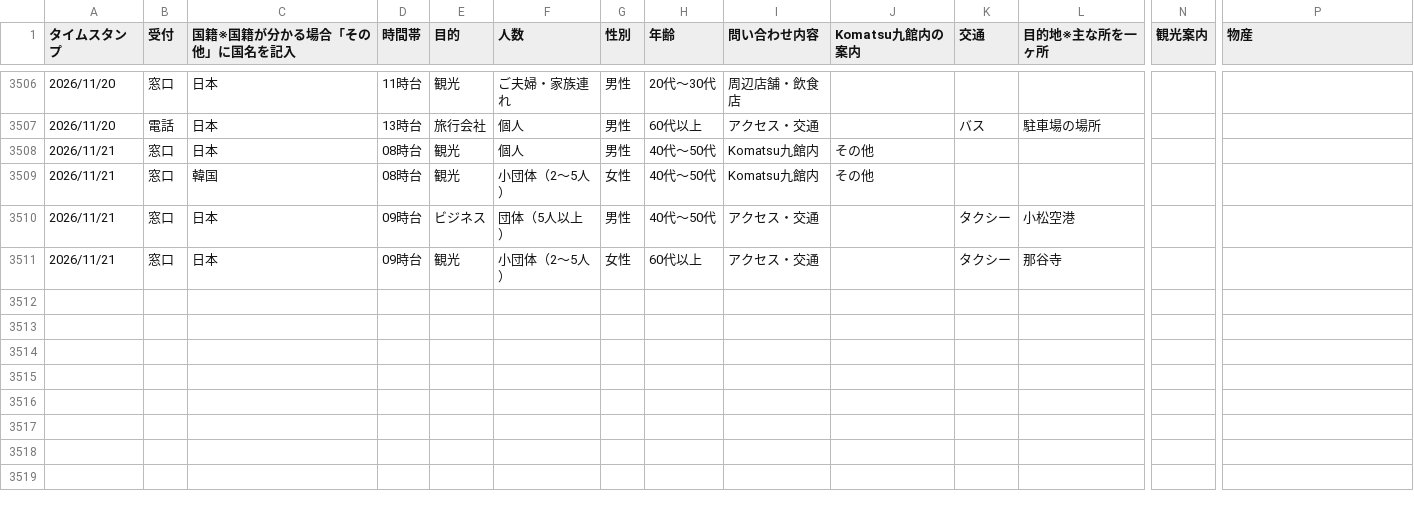
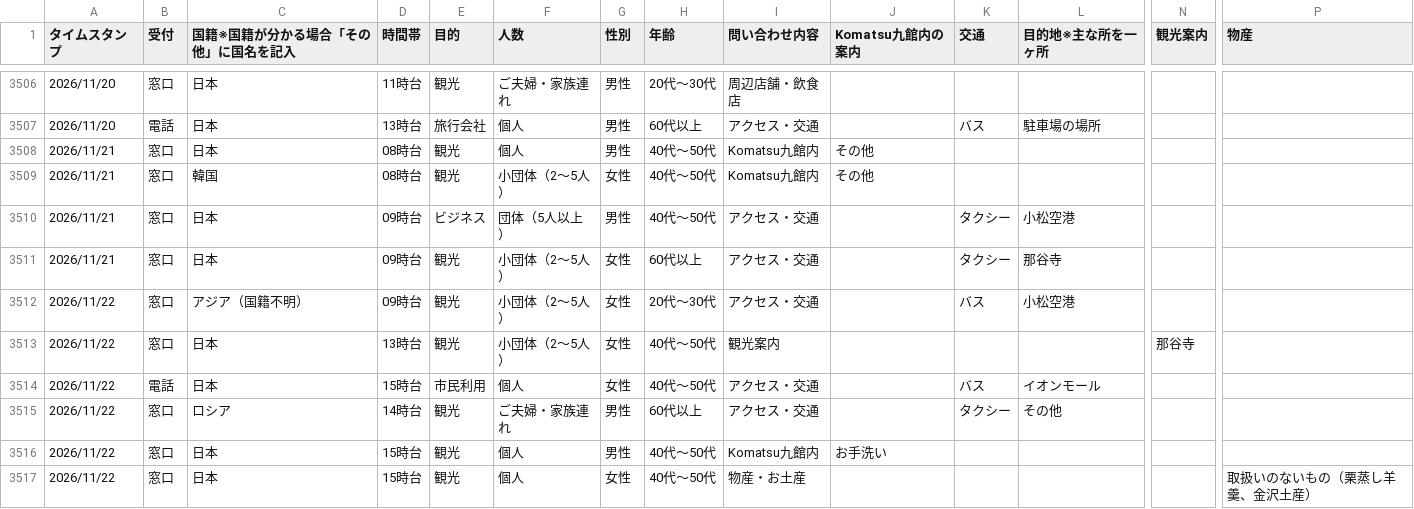
Before and after one commit to codefornoto/Milli, a CSV file: komatsu/komatsu.csv, drawn as a sheet; only a part is shown, gaps mark what is left out; rows hold the shown columns only; the diff names each change by its address in the sheet, - before the commit and + after, or states it on an @@ line.

```diff
--- a/komatsu/komatsu.csv
+++ b/komatsu/komatsu.csv
+row 3512: 2026/11/22 | 窓口 | アジア（国籍不明） | 09時台 | 観光 | 小団体（2～5人） | 女性 | 20代～30代 | アクセス・交通 |  | バス | 小松空港
+row 3513: 2026/11/22 | 窓口 | 日本 | 13時台 | 観光 | 小団体（2～5人） | 女性 | 40代～50代 | 観光案内 |  |  |  | 那谷寺
+row 3514: 2026/11/22 | 電話 | 日本 | 15時台 | 市民利用 | 個人 | 女性 | 40代～50代 | アクセス・交通 |  | バス | イオンモール
+row 3515: 2026/11/22 | 窓口 | ロシア | 14時台 | 観光 | ご夫婦・家族連れ | 男性 | 60代以上 | アクセス・交通 |  | タクシー | その他
+row 3516: 2026/11/22 | 窓口 | 日本 | 15時台 | 観光 | 個人 | 男性 | 40代～50代 | Komatsu九館内 | お手洗い
+row 3517: 2026/11/22 | 窓口 | 日本 | 15時台 | 観光 | 個人 | 女性 | 40代～50代 | 物産・お土産 |  |  |  |  | 取扱いのないもの（栗蒸し羊羹、金沢土産）
```
